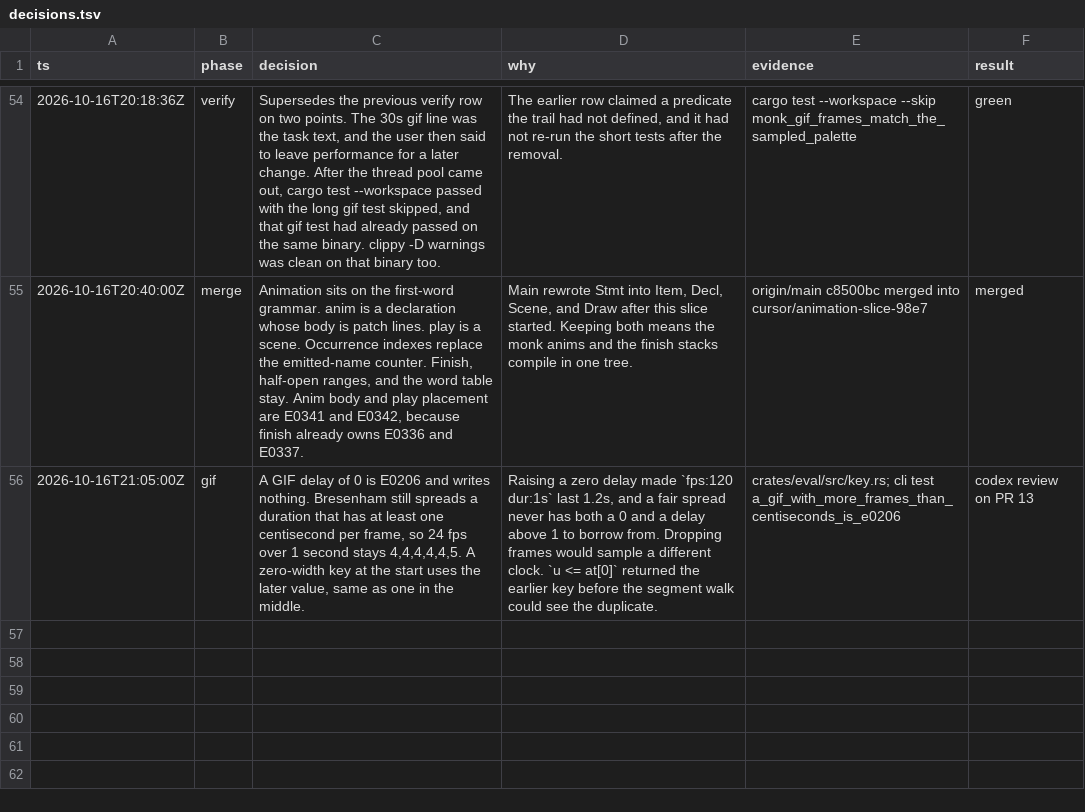
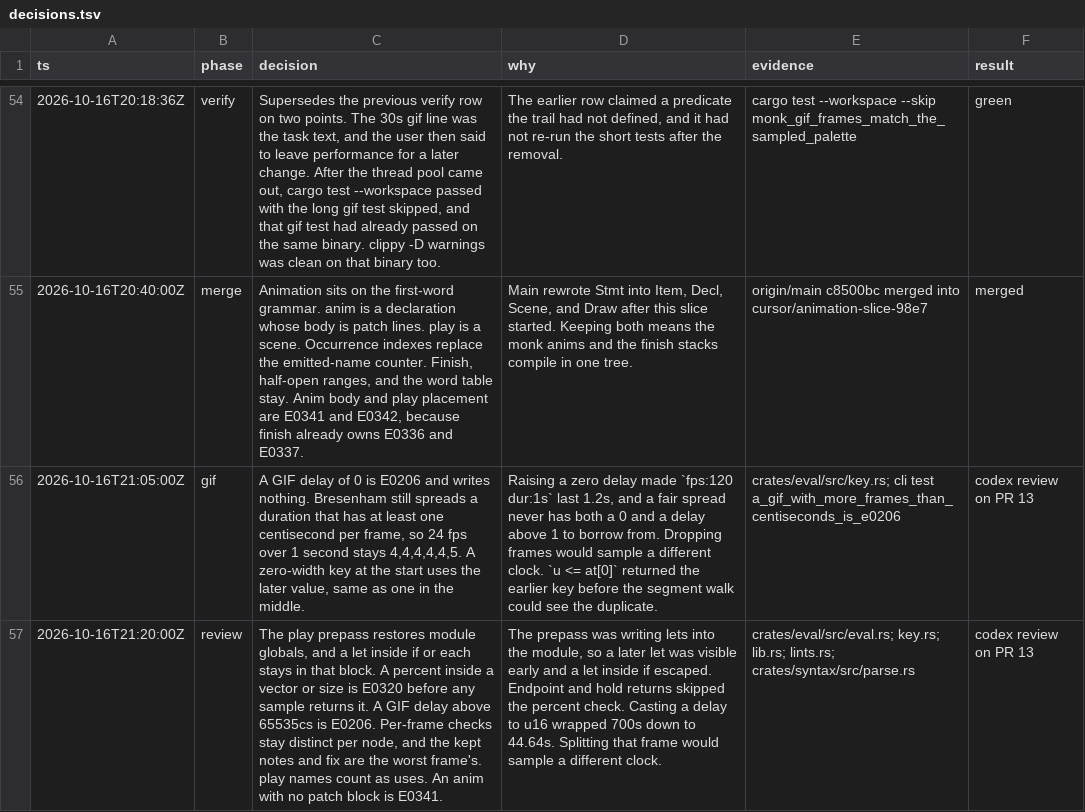
Before and after one commit to tvanhens/artscript, a TSV file: docs/decisions.tsv, drawn as a sheet; only a part is shown, gaps mark what is left out; the diff names each change by its address in the sheet, - before the commit and + after, or states it on an @@ line.

```diff
--- a/docs/decisions.tsv
+++ b/docs/decisions.tsv
+row 57: 2026-10-16T21:20:00Z | review | The play prepass restores module globals, and a let inside if or each stays in that block. A percent inside a vector or size is E0320 before any sample returns it. A GIF delay above 65535cs is E0206. Per-frame checks stay distinct per node, and the kept notes and fix are the worst frame's. play names count as uses. An anim with no patch block is E0341. | The prepass was writing lets into the module, so a later let was visible early and a let inside if escaped. Endpoint and hold returns skipped the percent check. Casting a delay to u16 wrapped 700s down to 44.64s. Splitting that frame would sample a different clock. | crates/eval/src/eval.rs; key.rs; lib.rs; lints.rs; crates/syntax/src/parse.rs | codex review on PR 13
```
Also changed, not shown: 9 other files.
